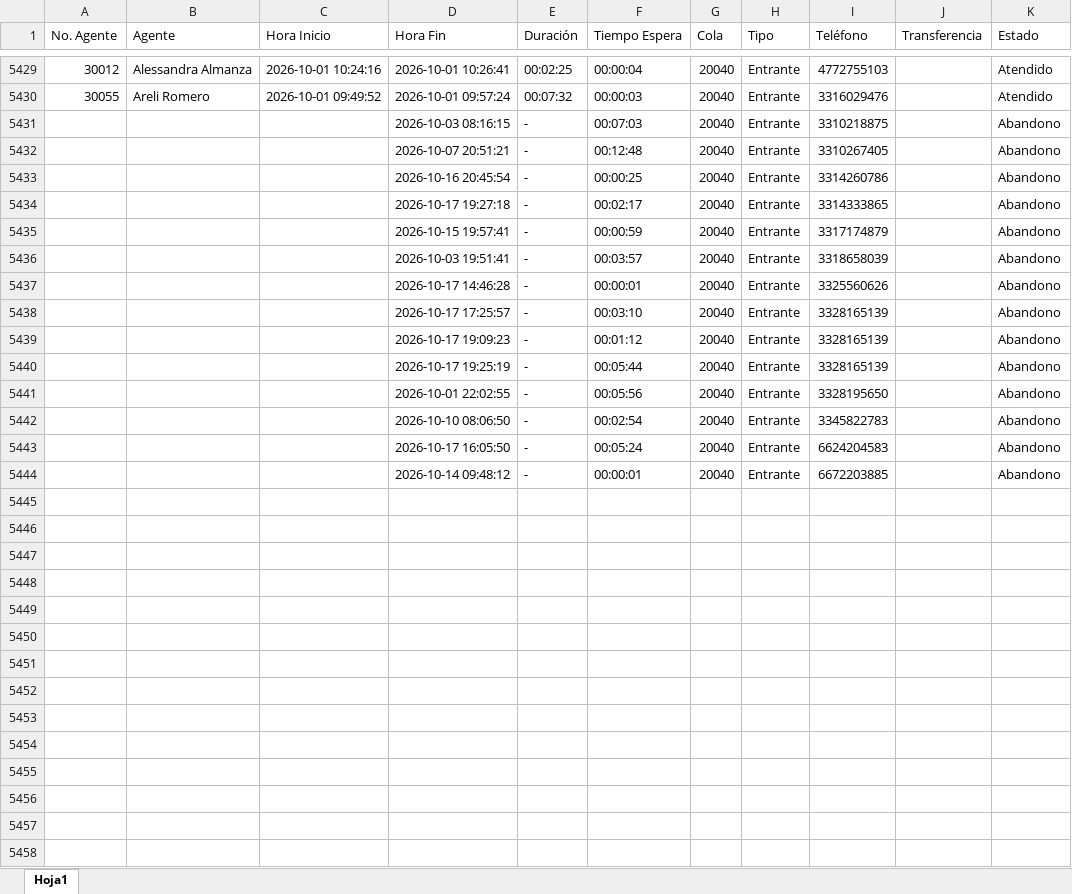
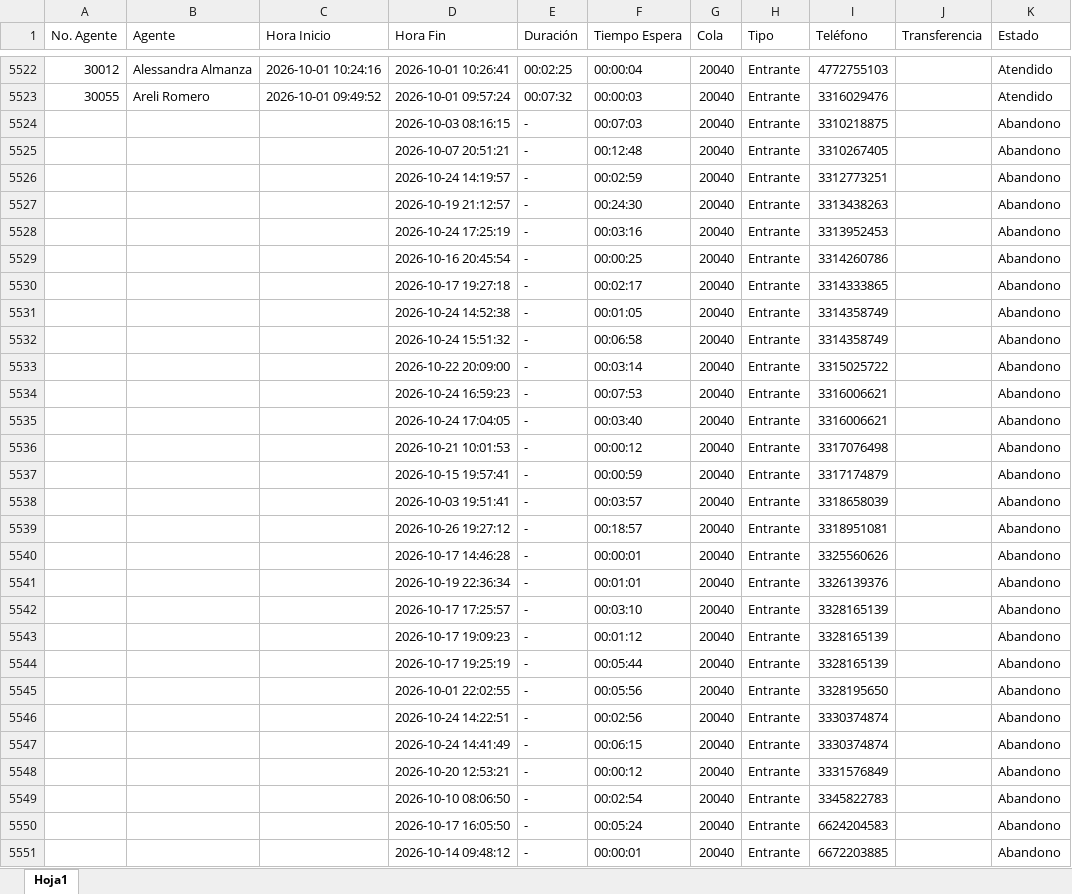
Before and after one commit to pestradaampm-pixel/dashboard-cc-farmacia-la-paz, an Excel workbook: datos/llamadas.xlsx, sheet Hoja1, drawn as a sheet; only a part is shown, gaps mark what is left out; values as stored, in another font and other column widths than the file's, no borders; the diff covers the shown part only; the diff names each change by its address in the sheet, - before the commit and + after, or states it on an @@ line.

```diff
--- a/datos/llamadas.xlsx (sheet Hoja1)
+++ b/datos/llamadas.xlsx (sheet Hoja1)
+row 5526:  |  |  | 2026-10-24 14:19:57 | - | 00:02:59 | 20040 | Entrante | 3312773251 |  | Abandono
+row 5527:  |  |  | 2026-10-19 21:12:57 | - | 00:24:30 | 20040 | Entrante | 3313438263 |  | Abandono
+row 5528:  |  |  | 2026-10-24 17:25:19 | - | 00:03:16 | 20040 | Entrante | 3313952453 |  | Abandono
+row 5531:  |  |  | 2026-10-24 14:52:38 | - | 00:01:05 | 20040 | Entrante | 3314358749 |  | Abandono
+row 5532:  |  |  | 2026-10-24 15:51:32 | - | 00:06:58 | 20040 | Entrante | 3314358749 |  | Abandono
+row 5533:  |  |  | 2026-10-22 20:09:00 | - | 00:03:14 | 20040 | Entrante | 3315025722 |  | Abandono
+row 5534:  |  |  | 2026-10-24 16:59:23 | - | 00:07:53 | 20040 | Entrante | 3316006621 |  | Abandono
+row 5535:  |  |  | 2026-10-24 17:04:05 | - | 00:03:40 | 20040 | Entrante | 3316006621 |  | Abandono
+row 5536:  |  |  | 2026-10-21 10:01:53 | - | 00:00:12 | 20040 | Entrante | 3317076498 |  | Abandono
+row 5539:  |  |  | 2026-10-26 19:27:12 | - | 00:18:57 | 20040 | Entrante | 3318951081 |  | Abandono
+row 5541:  |  |  | 2026-10-19 22:36:34 | - | 00:01:01 | 20040 | Entrante | 3326139376 |  | Abandono
+row 5546:  |  |  | 2026-10-24 14:22:51 | - | 00:02:56 | 20040 | Entrante | 3330374874 |  | Abandono
+row 5547:  |  |  | 2026-10-24 14:41:49 | - | 00:06:15 | 20040 | Entrante | 3330374874 |  | Abandono
+row 5548:  |  |  | 2026-10-20 12:53:21 | - | 00:00:12 | 20040 | Entrante | 3331576849 |  | Abandono
```
Also changed, not shown: 93 added rows elsewhere in this sheet, datos/ventas.xlsx.
